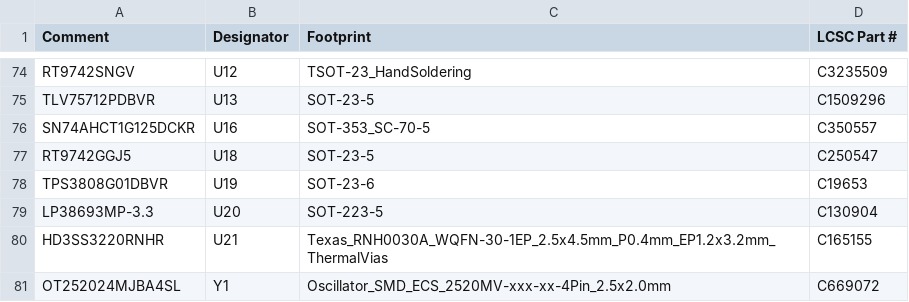
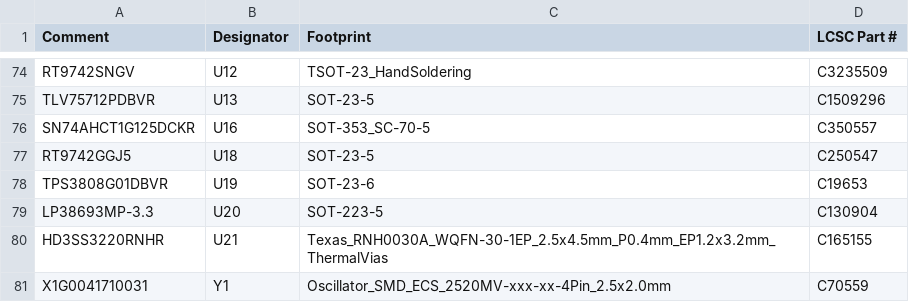
Before and after one commit to 256foundation/libreboard, a CSV file: fab/rev3-jlc/libreboard-rev3-bom-jlc-smt-only.csv, drawn as a sheet; only a part is shown, gaps mark what is left out.

```diff
--- a/fab/rev3-jlc/libreboard-rev3-bom-jlc-smt-only.csv
+++ b/fab/rev3-jlc/libreboard-rev3-bom-jlc-smt-only.csv
@@ -80,2 +80,2 @@ LP38693MP-3.3,U20,SOT-223-5,C130904
 HD3SS3220RNHR,U21,Texas_RNH0030A_WQFN-30-1EP_2.5x4.5mm_P0.4mm_EP1.2x3.2mm_ThermalVias,C165155
-OT252024MJBA4SL,Y1,Oscillator_SMD_ECS_2520MV-xxx-xx-4Pin_2.5x2.0mm,C669072
+X1G0041710031,Y1,Oscillator_SMD_ECS_2520MV-xxx-xx-4Pin_2.5x2.0mm,C70559
```
Also changed, not shown: fab/jlc-corrections.csv, fab/rev3-jlc/libreboard-rev3-bom-jlc.csv, 1 other file.
